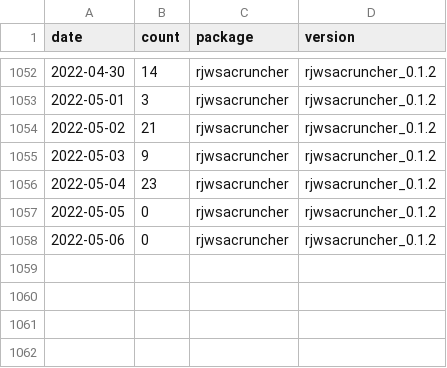
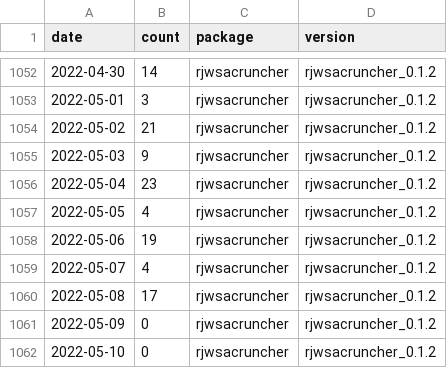
Before and after one commit to AQLT/rjd_downloads, a CSV file: data/full_table/rjwsacruncher.csv, drawn as a sheet; only a part is shown, gaps mark what is left out.

```diff
--- a/data/full_table/rjwsacruncher.csv
+++ b/data/full_table/rjwsacruncher.csv
@@ -1056,3 +1056,7 @@
 2022-05-04,23,"rjwsacruncher","rjwsacruncher_0.1.2"
-2022-05-05,0,"rjwsacruncher","rjwsacruncher_0.1.2"
-2022-05-06,0,"rjwsacruncher","rjwsacruncher_0.1.2"
+2022-05-05,4,"rjwsacruncher","rjwsacruncher_0.1.2"
+2022-05-06,19,"rjwsacruncher","rjwsacruncher_0.1.2"
+2022-05-07,4,"rjwsacruncher","rjwsacruncher_0.1.2"
+2022-05-08,17,"rjwsacruncher","rjwsacruncher_0.1.2"
+2022-05-09,0,"rjwsacruncher","rjwsacruncher_0.1.2"
+2022-05-10,0,"rjwsacruncher","rjwsacruncher_0.1.2"
```
Also changed, not shown: data/full_table/RJDemetra.csv, data/full_table/ggdemetra.csv, 7 other files.
